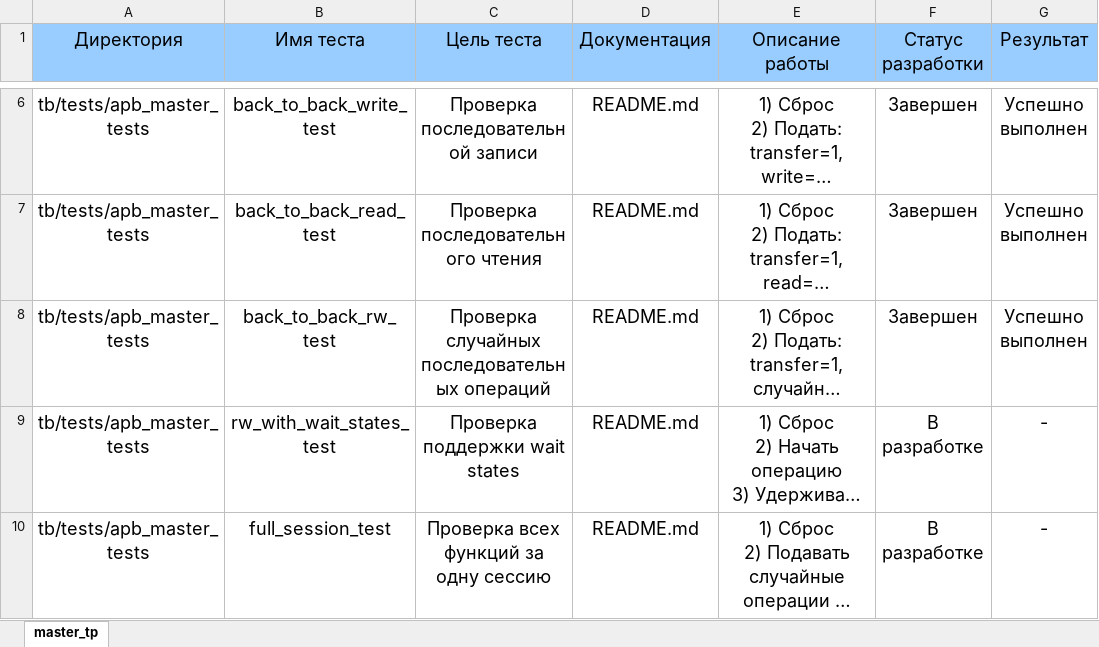
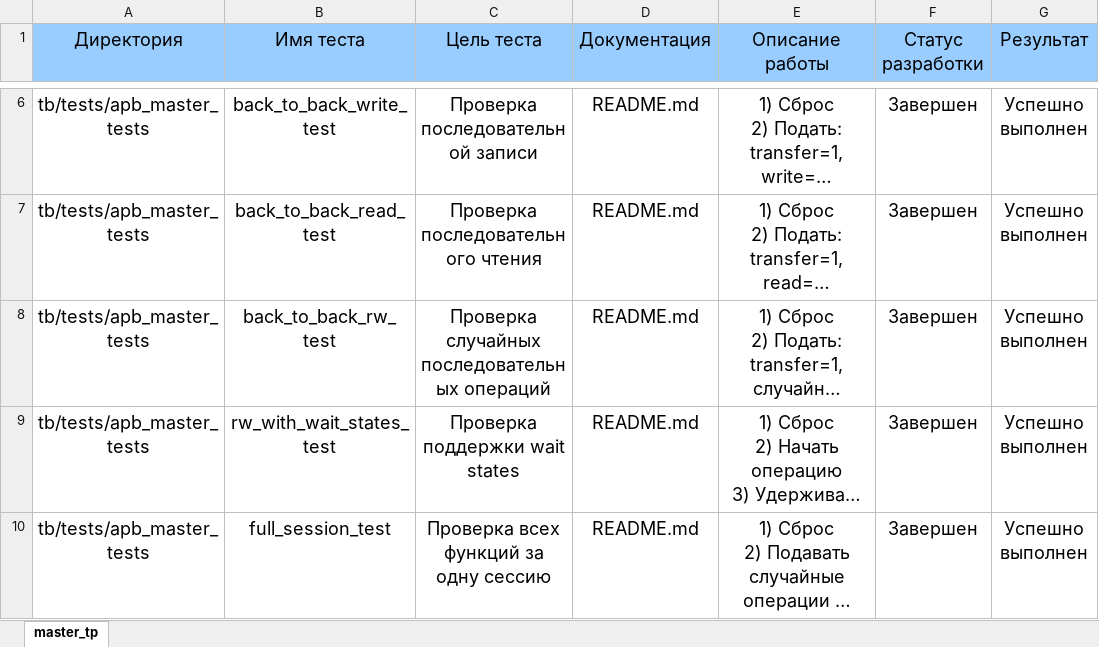
Before and after one commit to TretyakovMA/apb_protocol_UVM_tb, an Excel workbook: testplan/testplan.xlsx, sheet master_tp, drawn as a sheet; only a part is shown, gaps mark what is left out; long unchanged cells end in …; values as stored, in another font and other column widths than the file's, no borders; the diff names each change by its address in the sheet, - before the commit and + after, or states it on an @@ line.

```diff
--- a/testplan/testplan.xlsx (sheet master_tp)
+++ b/testplan/testplan.xlsx (sheet master_tp)
-F9:F10 (Статус разработки): В разработке
+F9:F10 (Статус разработки): Завершен
-G9:G10 (Результат): -
+G9:G10 (Результат): Успешно выполнен
```
Also changed, not shown: 17 other files.
